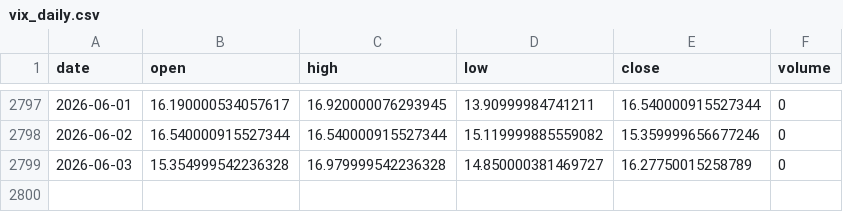
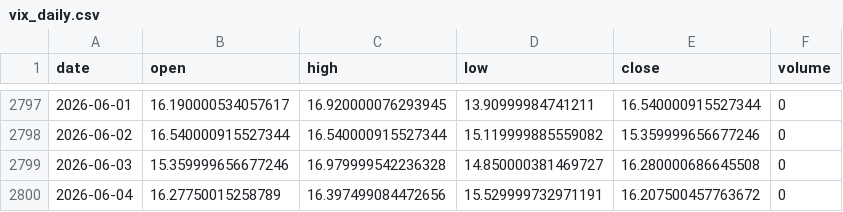
Before and after one commit to pravindev666/David-V2, a CSV file: data/vix_daily.csv, drawn as a sheet; only a part is shown, gaps mark what is left out.

Commit message:
Auto-sync: Market data update 2026-06-04 07:16

```diff
--- a/data/vix_daily.csv
+++ b/data/vix_daily.csv
@@ -2798,2 +2798,3 @@ date,open,high,low,close,volume
 2026-06-02,16.540000915527344,16.540000915527344,15.119999885559082,15.359999656677246,0
-2026-06-03,15.354999542236328,16.979999542236328,14.850000381469727,16.27750015258789,0
+2026-06-03,15.359999656677246,16.979999542236328,14.850000381469727,16.280000686645508,0
+2026-06-04,16.27750015258789,16.397499084472656,15.529999732971191,16.207500457763672,0
```
Also changed, not shown: data/nifty_daily.csv.
